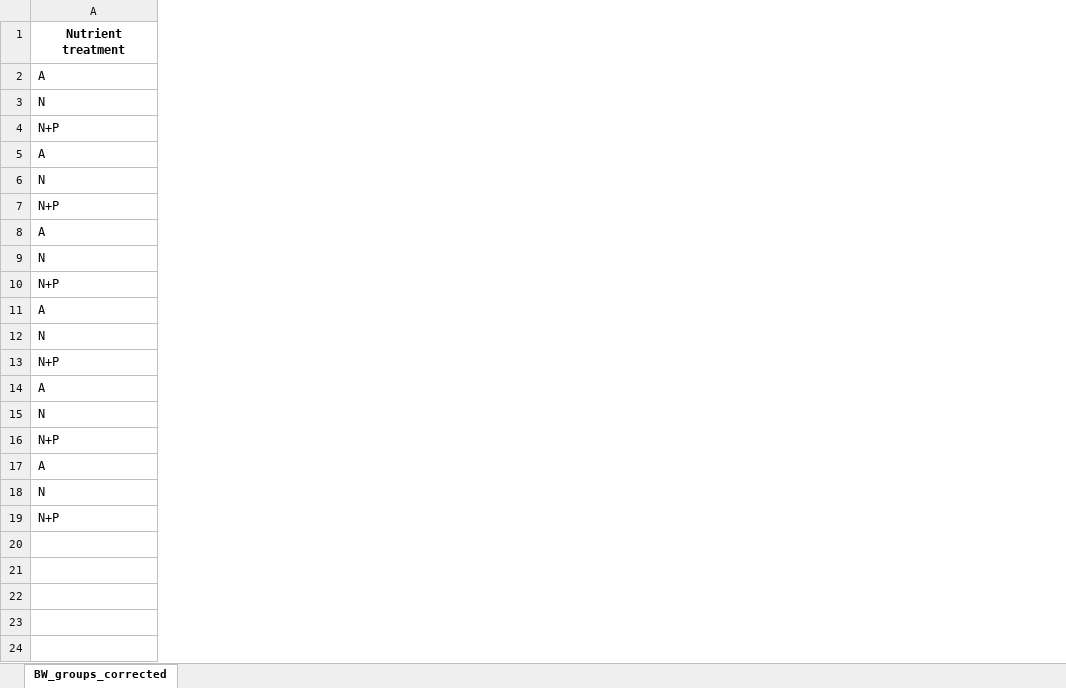
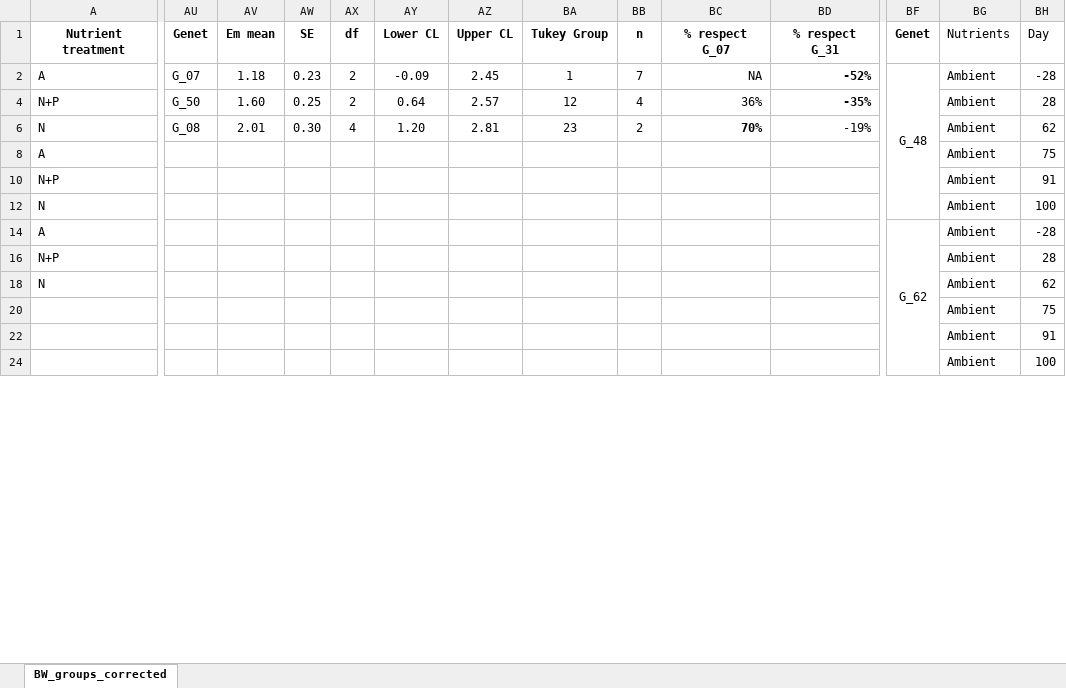
Before and after one commit to anampc/Nutrients_Genotypes, an Excel workbook: 3.Growth/Outputs/LMER_emmeans_BW_groups_corrected.xlsx, sheet BW_groups_corrected, drawn as a sheet; only a part is shown, gaps mark what is left out; values as stored, in another font and other column widths than the file's, no borders; charts and pictures not drawn; removed rows and columns are numbered as before the commit, all else as after; rows hold the shown columns only; the diff covers the shown part only; the diff names each change by its address in the sheet, - before the commit and + after, or states it on an @@ line.

```diff
--- a/3.Growth/Outputs/LMER_emmeans_BW_groups_corrected.xlsx (sheet BW_groups_corrected)
+++ b/3.Growth/Outputs/LMER_emmeans_BW_groups_corrected.xlsx (sheet BW_groups_corrected)
+column AU, rows 1-6: Genet | G_07 | G_50 | G_08
+column AV, rows 1-6: Em mean | 1.18 | 1.60 | 2.01
+column AW, rows 1-6: SE | 0.23 | 0.25 | 0.30
+column AX, rows 1-6: df | 2 | 2 | 4
+column AY, rows 1-6: Lower CL | -0.09 | 0.64 | 1.20
+column AZ, rows 1-6: Upper CL | 2.45 | 2.57 | 2.81
+column BA, rows 1-6: Tukey Group | 1 | 12 | 23
+column BB, rows 1-6: n | 7 | 4 | 2
+column BC, rows 1-6: % respect G_07 | NA | 36% | 70%
+column BD, rows 1-6: % respect G_31 | -52% | -35% | -19%
+column BF, rows 1-14: Genet | G_48 |  |  |  |  |  | G_62
+column BG, rows 1-24: Nutrients | Ambient | Ambient | Ambient | Ambient | Ambient | Ambient | Ambient | Ambient | Ambient | Ambient | Ambient | Ambient
+column BH, rows 1-24: Day | -28 | 28 | 62 | 75 | 91 | 100 | -28 | 28 | 62 | 75 | 91 | 100
-row 3: N
-row 5: A
-row 7: N+P
-row 9: N
-row 11: A
-row 13: N+P
-row 15: N
-row 17: A
-row 19: N+P
-row 21: (empty)
-row 23: (empty)
```
Also changed, not shown: 23 added rows, 14 added columns, 9 edited cells and merged cells elsewhere in this sheet, hidden cells, charts or pictures, 5.SH/Acer/Outputs/Multicomp_AcerSH.xlsx, 24 other files.
